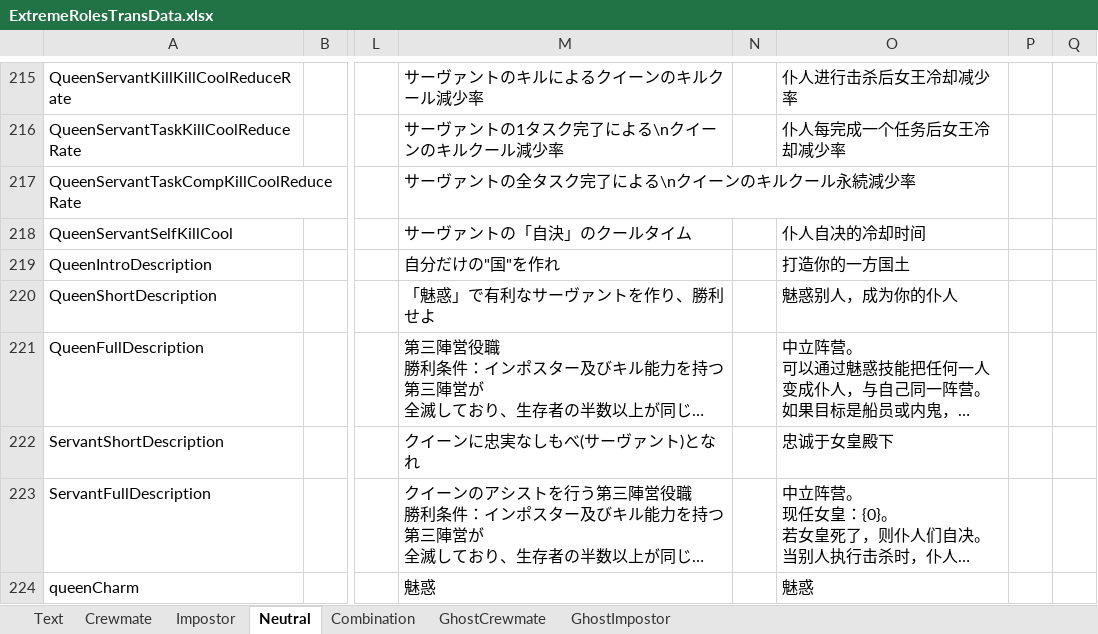
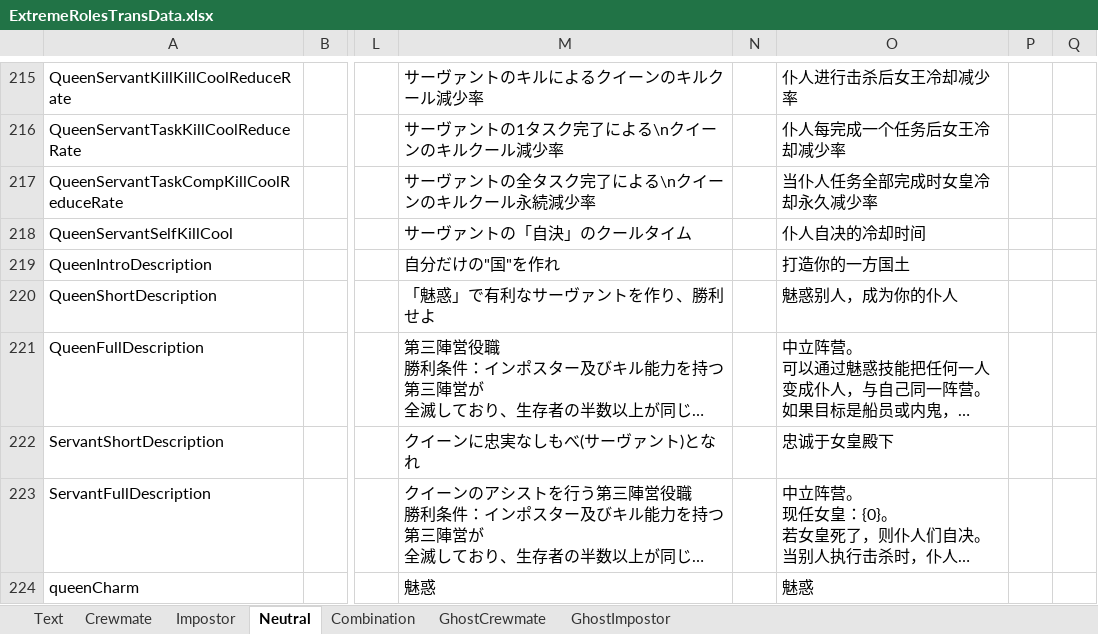
Before and after one commit to yukieiji/ExtremeRoles, an Excel workbook: ExtremeRolesTransData.xlsx, sheet Neutral, drawn as a sheet; only a part is shown, gaps mark what is left out; long unchanged cells end in …; values as stored, in another font and other column widths than the file's, no borders; the diff names each change by its address in the sheet, - before the commit and + after, or states it on an @@ line.

```diff
--- a/ExtremeRolesTransData.xlsx (sheet Neutral)
+++ b/ExtremeRolesTransData.xlsx (sheet Neutral)
-O217: (empty)
+O217: 当仆人任务全部完成时女皇冷却永久减少率
```
Also changed, not shown: 1 other file.
